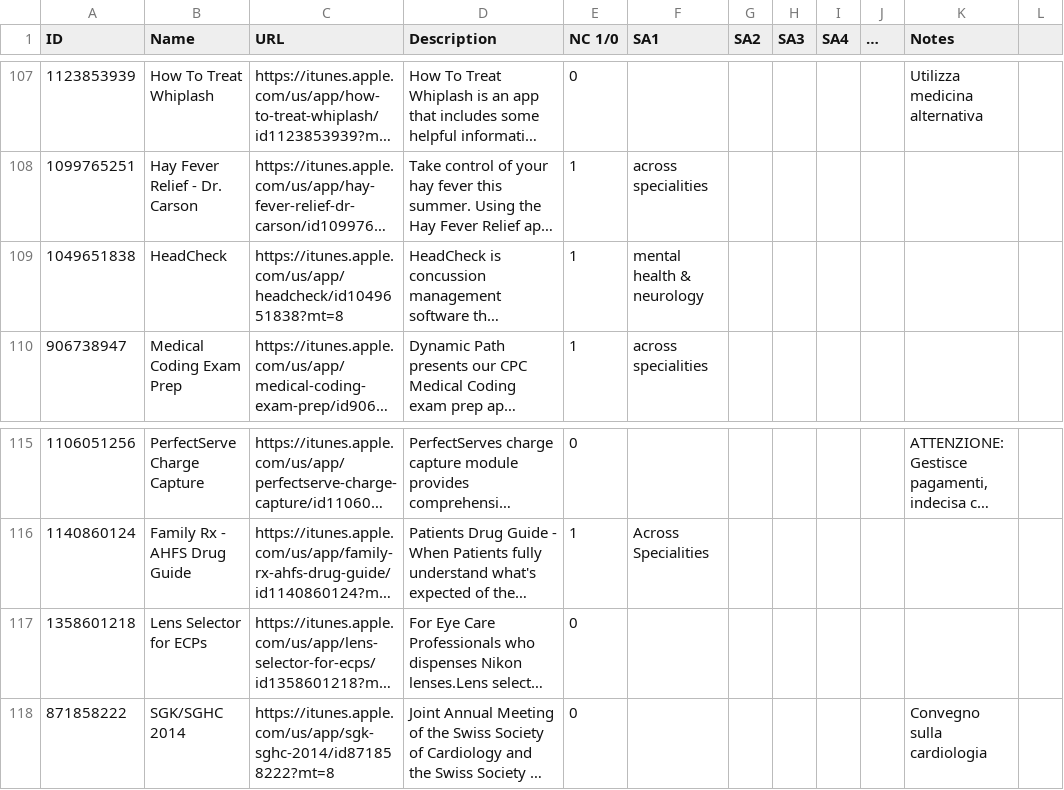
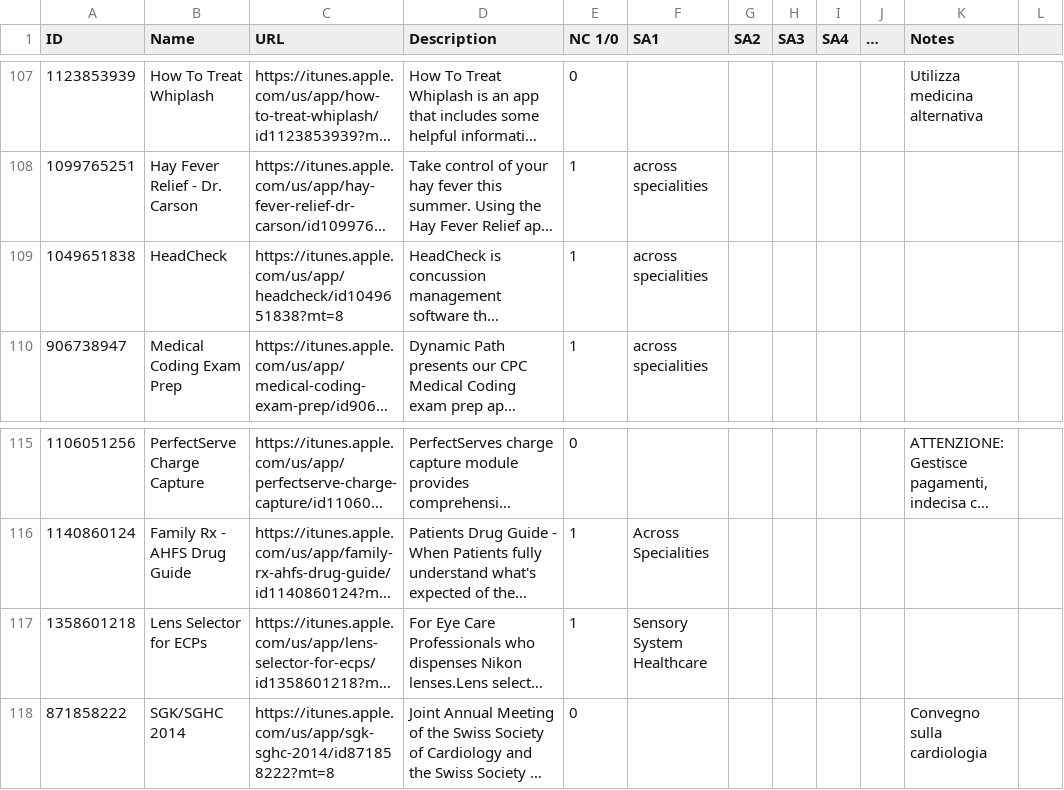
Before and after one commit to FrancescoTranquillo/E-HEALTH, a CSV file: R script/test_set.csv, drawn as a sheet; only a part is shown, gaps mark what is left out; long unchanged cells end in …; the diff names each change by its address in the sheet, - before the commit and + after, or states it on an @@ line.

Commit message:
Update test_set.csv
dd

```diff
--- a/R script/test_set.csv
+++ b/R script/test_set.csv
-F109 (SA1): mental health & neurology
+F109 (SA1): across specialities
-E117 (NC 1/0): 0
+E117 (NC 1/0): 1
-F117 (SA1): (empty)
+F117 (SA1): Sensory System Healthcare
```
